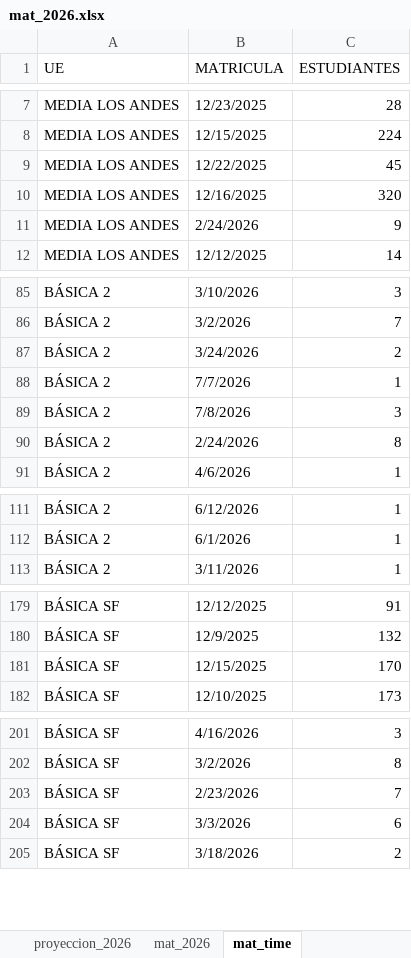
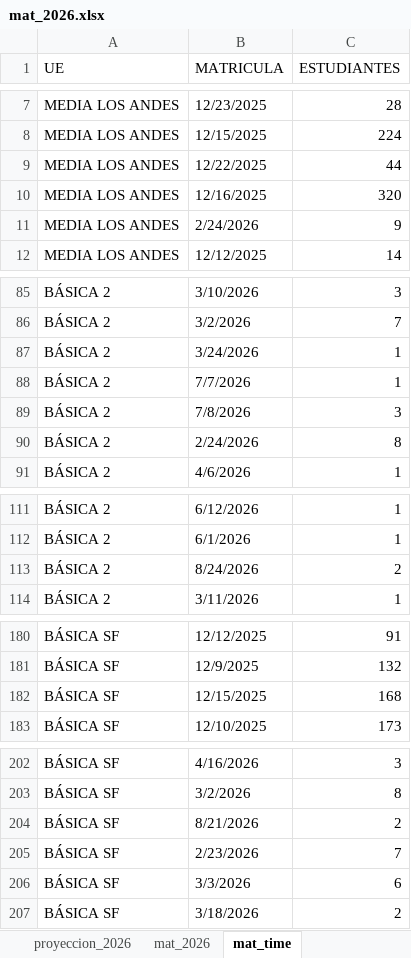
Before and after one commit to cjsepulveda/Proyect_multi_page, an Excel workbook: src/pages/data/mat_2026.xlsx, sheet mat_time, drawn as a sheet; only a part is shown, gaps mark what is left out; values as stored, in another font and other column widths than the file's, no cell formats; addresses are those after the commit; the diff names each change by its address in the sheet, - before the commit and + after, or states it on an @@ line.

```diff
--- a/src/pages/data/mat_2026.xlsx (sheet mat_time)
+++ b/src/pages/data/mat_2026.xlsx (sheet mat_time)
-C9 (ESTUDIANTES): 45
+C9 (ESTUDIANTES): 44
-C87 (ESTUDIANTES): 2
+C87 (ESTUDIANTES): 1
+row 113: BÁSICA 2 | 8/24/2026 | 2
-C182 (ESTUDIANTES): 170
+C182 (ESTUDIANTES): 168
+row 204: BÁSICA SF | 8/21/2026 | 2
```
Also changed, not shown: sheet origen_colegios, sheet mat_2026, sheet origen_estudiantes, sheet genero, sheet com_est, cell formats.
